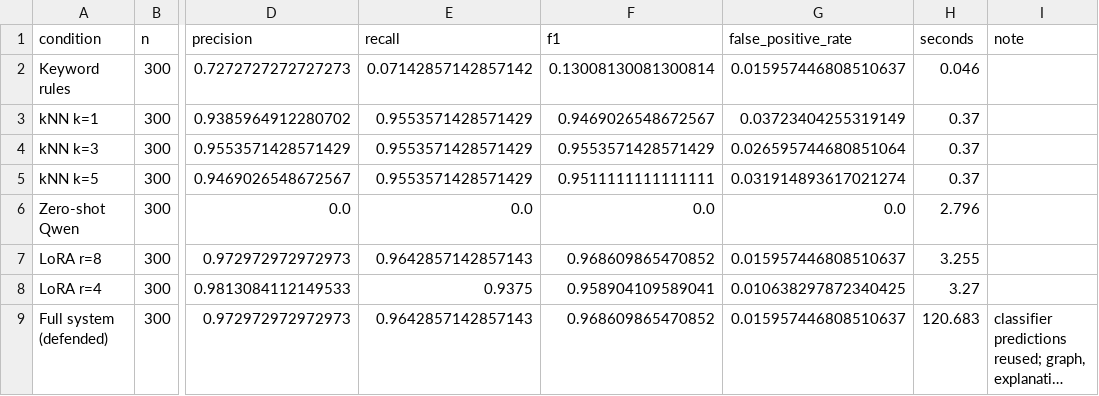
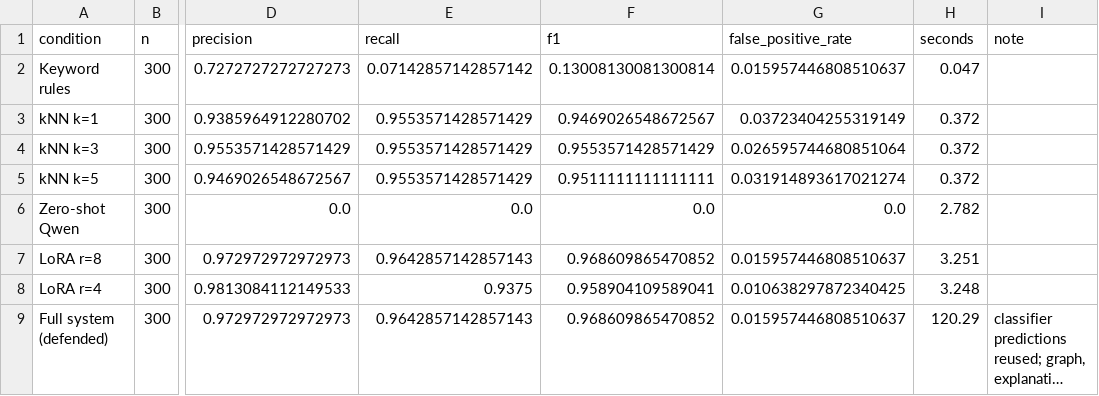
Before and after one commit to kaustubh-dot/Phishing_Email_Triage, a CSV file: artifacts/results/full/classification_metrics.csv, drawn as a sheet; only a part is shown, gaps mark what is left out; long unchanged cells end in …; the diff names each change by its address in the sheet, - before the commit and + after, or states it on an @@ line.

```diff
--- a/artifacts/results/full/classification_metrics.csv
+++ b/artifacts/results/full/classification_metrics.csv
-H2 (seconds): 0.046
+H2 (seconds): 0.047
-H3:H5 (seconds): 0.37
+H3:H5 (seconds): 0.372
-H6 (seconds): 2.796
+H6 (seconds): 2.782
-H7 (seconds): 3.255
+H7 (seconds): 3.251
-H8 (seconds): 3.27
+H8 (seconds): 3.248
-H9 (seconds): 120.683
+H9 (seconds): 120.29
```
Also changed, not shown: artifacts/results/quick/classification_metrics.csv, 18 other files.
